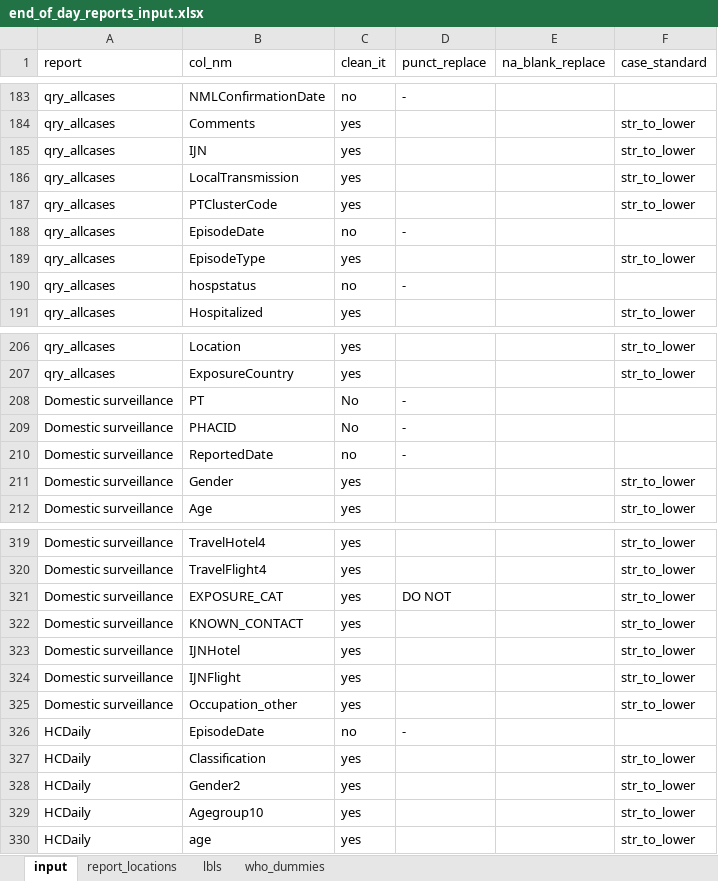
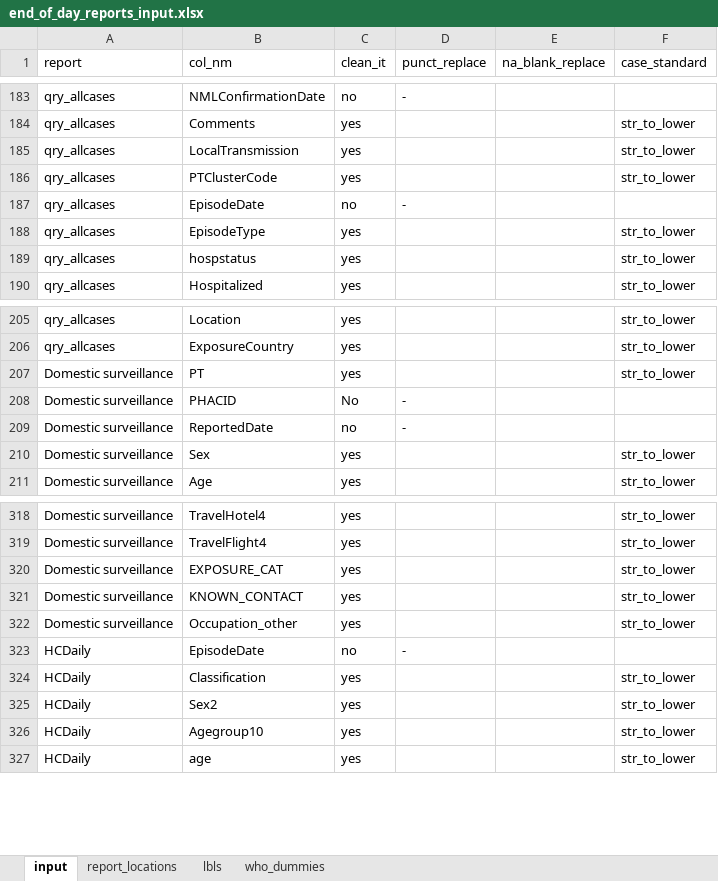
Before and after one commit to PHACDataHub/covid_cases_data_extracts, an Excel workbook: end_of_day_reports_input.xlsx, sheet input, drawn as a sheet; only a part is shown, gaps mark what is left out; values as stored, in another font and other column widths than the file's, no borders; removed rows and columns are numbered as before the commit, all else as after; the diff covers the shown part only; the diff names each change by its address in the sheet, - before the commit and + after, or states it on an @@ line.

```diff
--- a/end_of_day_reports_input.xlsx (sheet input)
+++ b/end_of_day_reports_input.xlsx (sheet input)
-row 185: qry_allcases | IJN | yes |  |  | str_to_lower
-C189 (clean_it): no
+C189 (clean_it): yes
-D189 (punct_replace): -
+D189 (punct_replace): (empty)
-F189 (case_standard): (empty)
+F189 (case_standard): str_to_lower
-C207 (clean_it): No
+C207 (clean_it): yes
-D207 (punct_replace): -
+D207 (punct_replace): (empty)
-F207 (case_standard): (empty)
+F207 (case_standard): str_to_lower
-B210 (col_nm): Gender
+B210 (col_nm): Sex
-D320 (punct_replace): DO NOT
+D320 (punct_replace): (empty)
-row 323: Domestic surveillance | IJNHotel | yes |  |  | str_to_lower
-row 324: Domestic surveillance | IJNFlight | yes |  |  | str_to_lower
-B325 (col_nm): Gender2
+B325 (col_nm): Sex2
```
Also changed, not shown: 29 added rows and 21 edited cells elsewhere in this sheet, sheet report_locations, sheet lbls, 3 other files.
